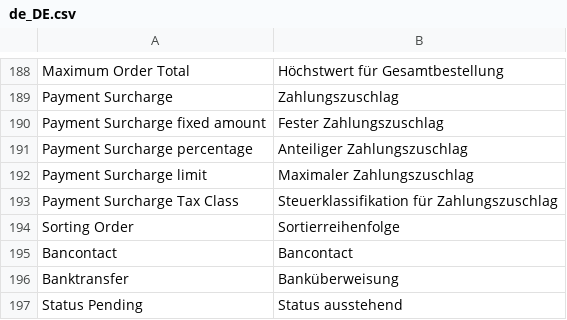
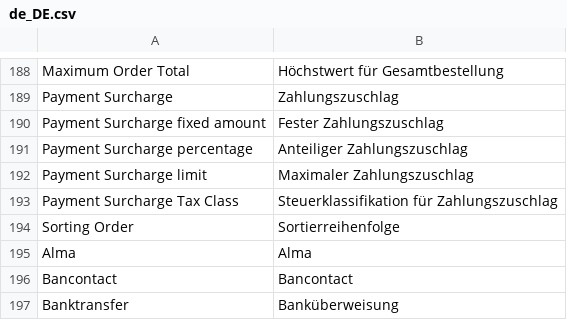
Before and after one commit to mollie/magento2, a CSV file: i18n/de_DE.csv, drawn as a sheet; only a part is shown, gaps mark what is left out; the shorter side is filled out with more unchanged rows.

Commit message:
Feature: New payment method Alma

```diff
--- a/i18n/de_DE.csv
+++ b/i18n/de_DE.csv
@@ -194,2 +194,3 @@
 "Sorting Order","Sortierreihenfolge"
+"Alma","Alma"
 "Bancontact","Bancontact"
```
Also changed, not shown: i18n/en_US.csv, i18n/es_ES.csv, 28 other files.
